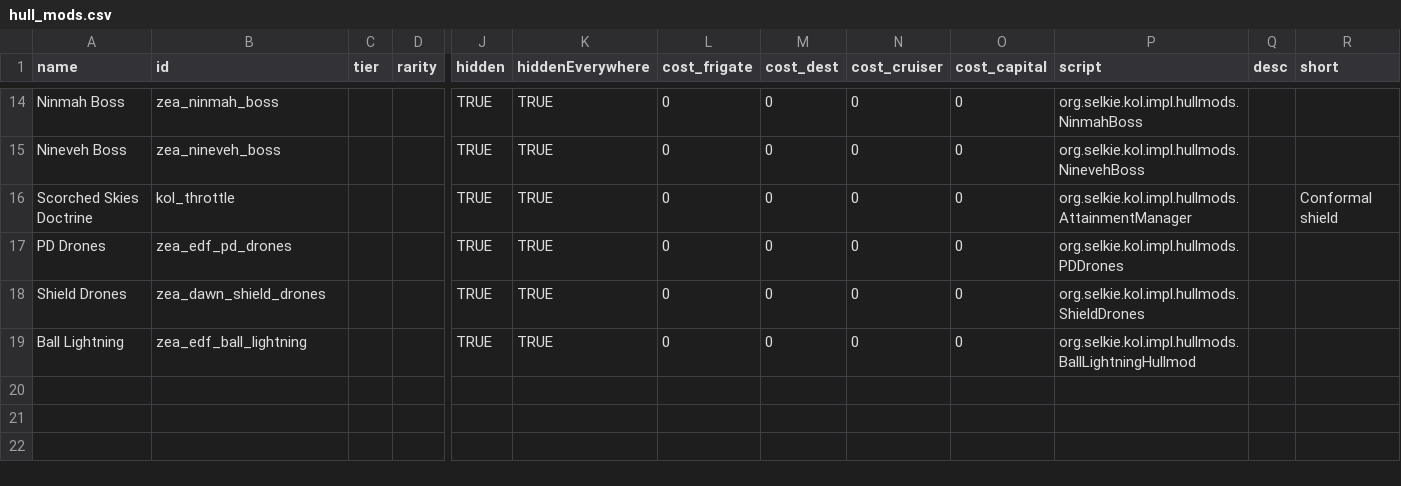
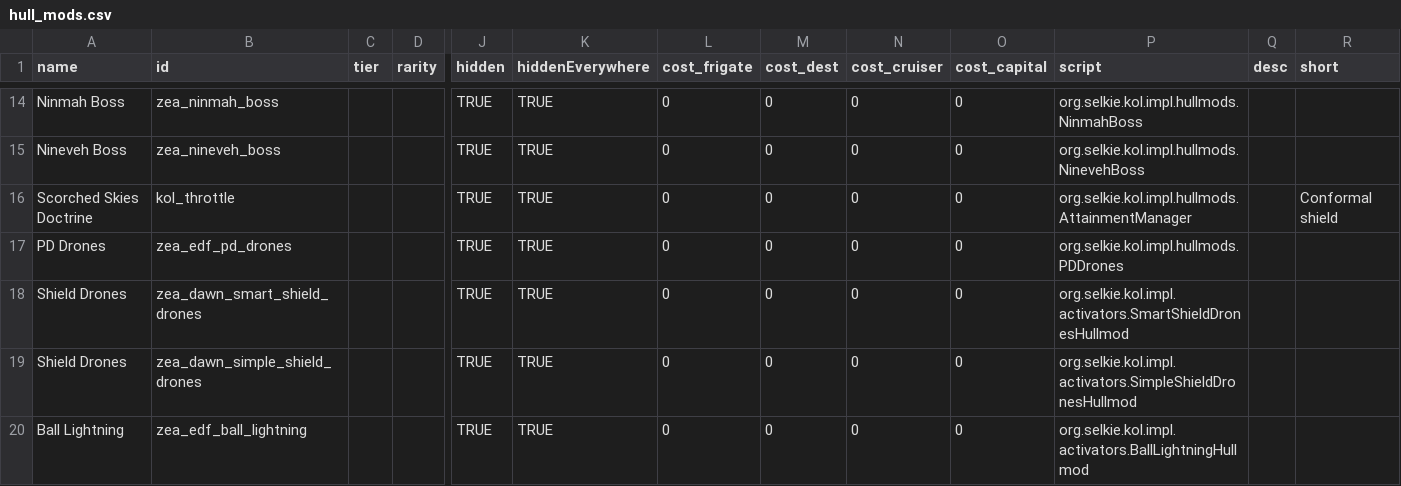
Before and after one commit to Dal-041/Knights_of_Ludd, a CSV file: data/hullmods/hull_mods.csv, drawn as a sheet; only a part is shown, gaps mark what is left out; addresses are those after the commit; rows hold the shown columns only; the diff names each change by its address in the sheet, - before the commit and + after, or states it on an @@ line.

Commit message:
added Simple drones, refactored activators

```diff
--- a/data/hullmods/hull_mods.csv
+++ b/data/hullmods/hull_mods.csv
-B18 (id): zea_dawn_shield_drones
+B18 (id): zea_dawn_smart_shield_drones
-P18 (script): org.selkie.kol.impl.hullmods.ShieldDrones
+P18 (script): org.selkie.kol.impl.activators.SmartShieldDronesHullmod
+row 19: Shield Drones | zea_dawn_simple_shield_drones |  |  | TRUE | TRUE | 0 | 0 | 0 | 0 | org.selkie.kol.impl.activators.SimpleShieldDronesHullmod
-P20 (script): org.selkie.kol.impl.hullmods.BallLightningHullmod
+P20 (script): org.selkie.kol.impl.activators.BallLightningHullmod
```
Also changed, not shown: 14 other files.
